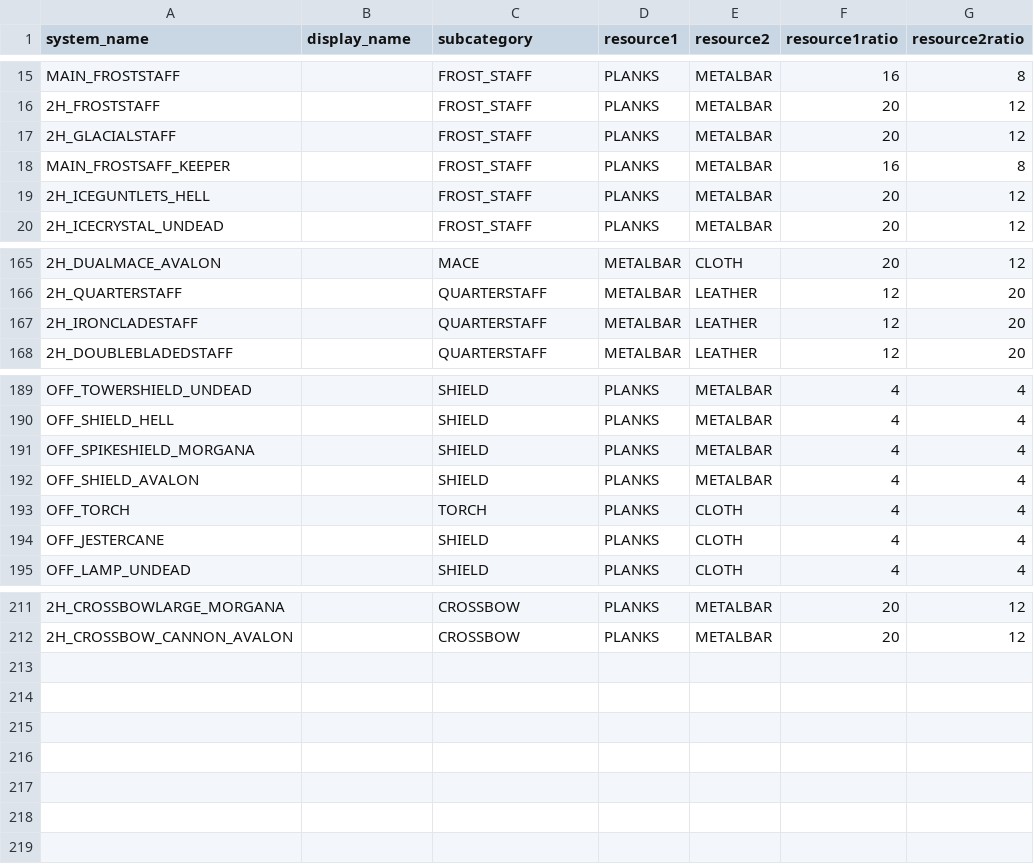
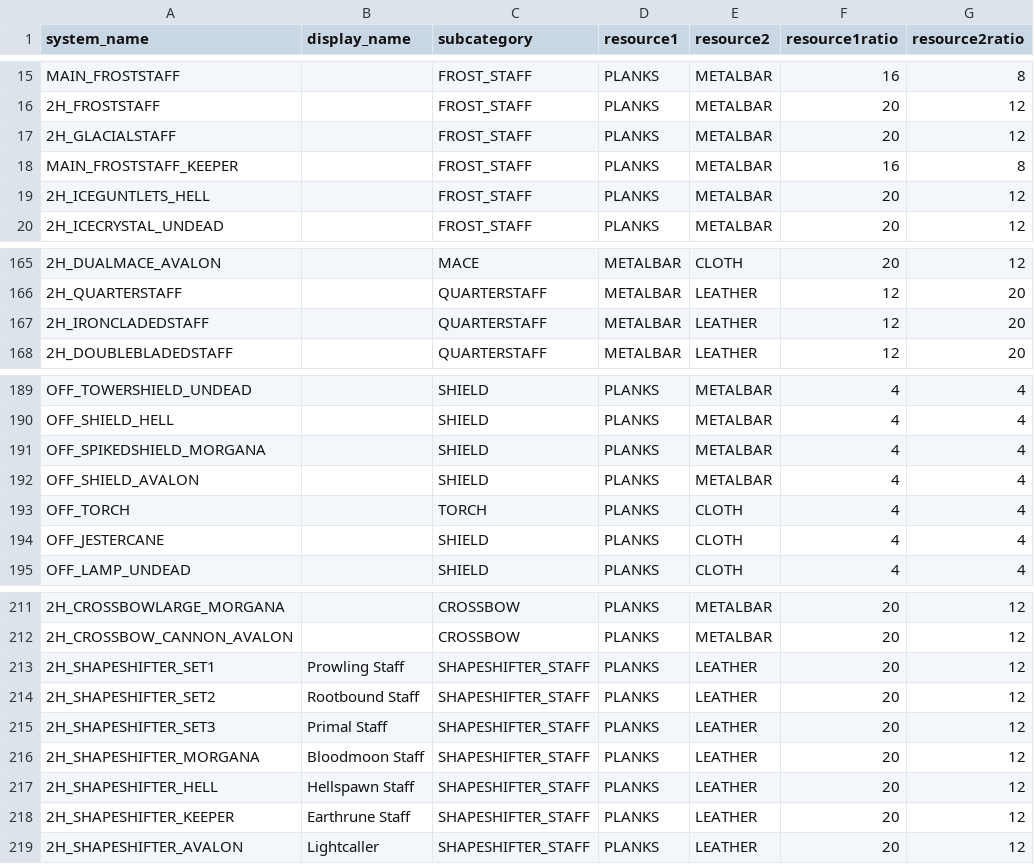
Before and after one commit to VaynerAkaWalo/albion-rmt-backend, a CSV file: src/main/resources/data/item.csv, drawn as a sheet; only a part is shown, gaps mark what is left out; the diff names each change by its address in the sheet, - before the commit and + after, or states it on an @@ line.

Commit message:
fix changeset typos

```diff
--- a/src/main/resources/data/item.csv
+++ b/src/main/resources/data/item.csv
-A18 (system_name): MAIN_FROSTSAFF_KEEPER
+A18 (system_name): MAIN_FROSTSTAFF_KEEPER
-A167 (system_name): 2H_IRONCLADESTAFF
+A167 (system_name): 2H_IRONCLADEDSTAFF
-A191 (system_name): OFF_SPIKESHIELD_MORGANA
+A191 (system_name): OFF_SPIKEDSHIELD_MORGANA
+row 213: 2H_SHAPESHIFTER_SET1 | Prowling Staff | SHAPESHIFTER_STAFF | PLANKS | LEATHER | 20 | 12
+row 214: 2H_SHAPESHIFTER_SET2 | Rootbound Staff | SHAPESHIFTER_STAFF | PLANKS | LEATHER | 20 | 12
+row 215: 2H_SHAPESHIFTER_SET3 | Primal Staff | SHAPESHIFTER_STAFF | PLANKS | LEATHER | 20 | 12
+row 216: 2H_SHAPESHIFTER_MORGANA | Bloodmoon Staff | SHAPESHIFTER_STAFF | PLANKS | LEATHER | 20 | 12
+row 217: 2H_SHAPESHIFTER_HELL | Hellspawn Staff | SHAPESHIFTER_STAFF | PLANKS | LEATHER | 20 | 12
+row 218: 2H_SHAPESHIFTER_KEEPER | Earthrune Staff | SHAPESHIFTER_STAFF | PLANKS | LEATHER | 20 | 12
+row 219: 2H_SHAPESHIFTER_AVALON | Lightcaller | SHAPESHIFTER_STAFF | PLANKS | LEATHER | 20 | 12
```
